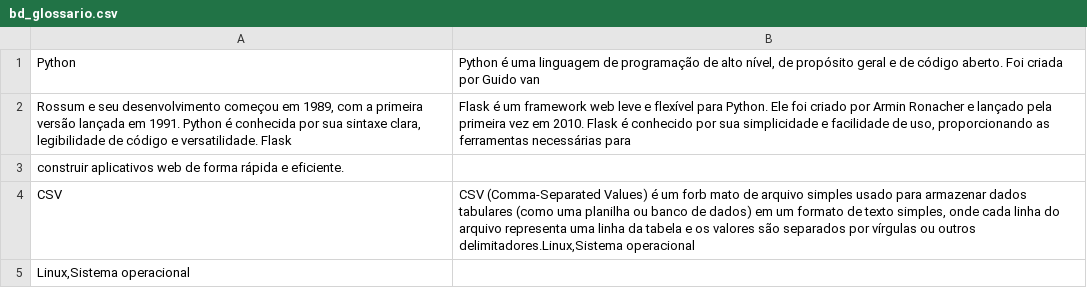
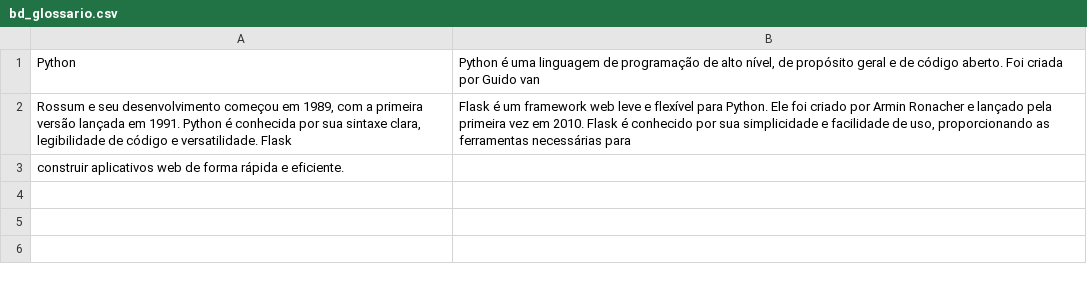
Before and after one commit to lenilsonpereira/Projeto_Messias, a CSV file: bd_glossario.csv, drawn as a sheet; the diff names each change by its address in the sheet, - before the commit and + after, or states it on an @@ line.

Commit message:
corrigindo arquivos e debugando o código

```diff
--- a/bd_glossario.csv
+++ b/bd_glossario.csv
-row 4: CSV | CSV (Comma-Separated Values) é um forb mato de arquivo simples usado para armazenar dados tabulares (como uma planilha ou banco de dados) em um formato de texto simples, onde cada linha do arquivo representa uma linha da tabela e os valores são separados por vírgulas ou outros delimitadores.Linux,Sistema operacional
-row 5: Linux,Sistema operacional
```
Also changed, not shown: 23 other files.
